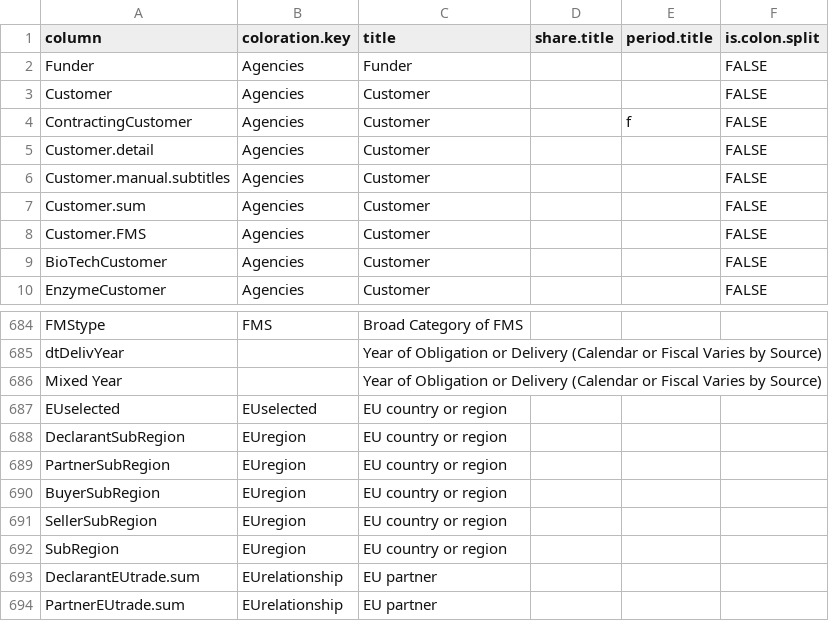
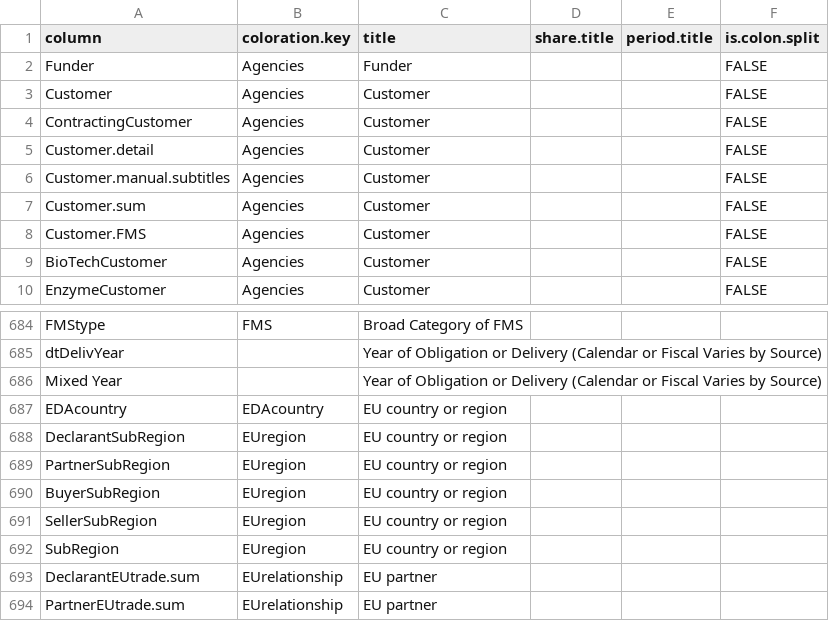
Before and after one commit to CSISdefense/Lookup-Tables, a CSV file: style/Lookup_Column_Key.csv, drawn as a sheet; only a part is shown, gaps mark what is left out.

```diff
--- a/style/Lookup_Column_Key.csv
+++ b/style/Lookup_Column_Key.csv
@@ -3,3 +3,3 @@ Funder,Agencies,Funder,,,FALSE
 Customer,Agencies,Customer,,,FALSE
-ContractingCustomer,Agencies,Customer,,f,FALSE
+ContractingCustomer,Agencies,Customer,,,FALSE
 Customer.detail,Agencies,Customer,,,FALSE
@@ -686,3 +686,3 @@ dtDelivYear,,Year of Obligation or Delivery (Calendar or Fiscal Varies by Source
 Mixed Year,,Year of Obligation or Delivery (Calendar or Fiscal Varies by Source),,,
-EUselected,EUselected,EU country or region,,,
+EDAcountry,EDAcountry,EU country or region,,,
 DeclarantSubRegion,EUregion,EU country or region,,,
```
Also changed, not shown: style/Lookup_Coloration.csv.
